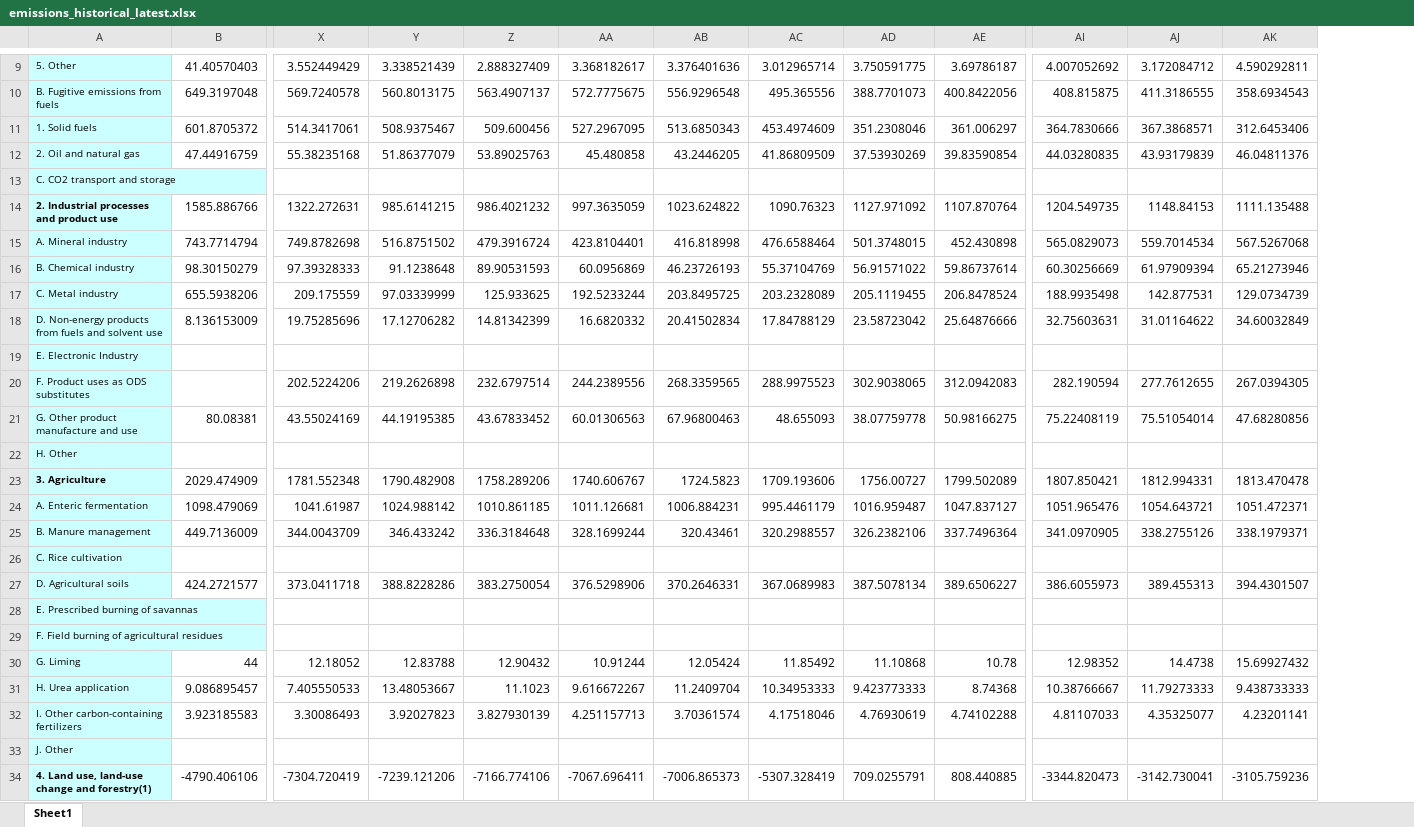
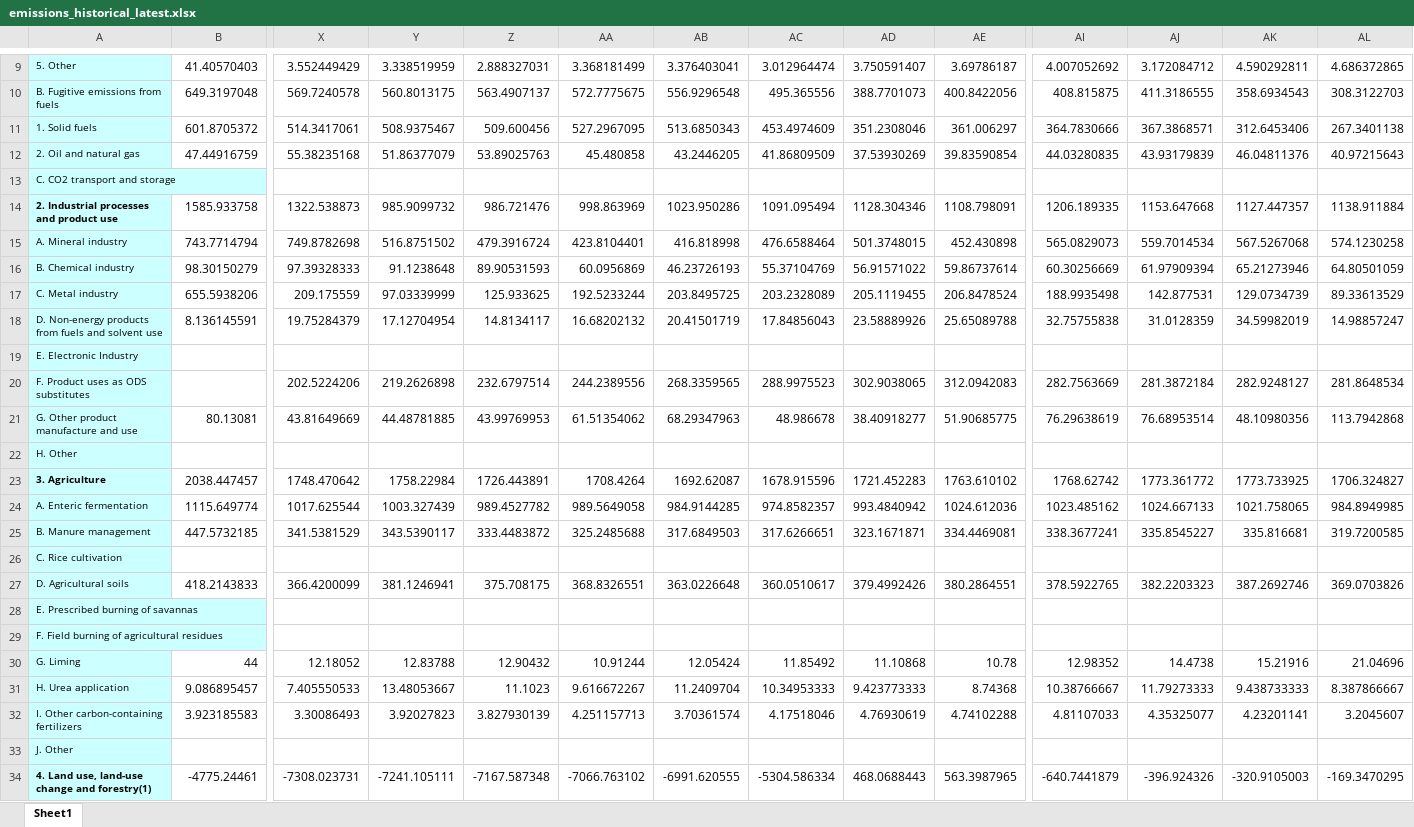
Before and after one commit to podnebnik/website, an Excel workbook: data/emissions/sources/emissions_historical_latest.xlsx, sheet Sheet1, drawn as a sheet; only a part is shown, gaps mark what is left out; values as stored, in another font and other column widths than the file's, no borders; removed rows and columns are numbered as before the commit, all else as after; rows hold the shown columns only; the diff covers the shown part only; the diff names each change by its address in the sheet, - before the commit and + after, or states it on an @@ line.

```diff
--- a/data/emissions/sources/emissions_historical_latest.xlsx (sheet Sheet1)
+++ b/data/emissions/sources/emissions_historical_latest.xlsx (sheet Sheet1)
+column AL, rows 9-12: 4.686372865 | 308.3122703 | 267.3401138 | 40.97215643; rows 15-17: 574.1230258 | 64.80501059 | 89.33613529; row 20: 281.8648534; rows 30-32: 21.04696 | 8.387866667 | 3.2045607
-Y9: 3.338521439
+Y9: 3.338519959
-Z9: 2.888327409
+Z9: 2.888327031
-AA9: 3.368182617
+AA9: 3.368181499
-AB9: 3.376401636
+AB9: 3.376403041
-AC9: 3.012965714
+AC9: 3.012964474
-AD9: 3.750591775
+AD9: 3.750591407
-row 14: 2. Industrial processes and product use | 1585.886766 | 1322.272631 | 985.6141215 | 986.4021232 | 997.3635059 | 1023.624822 | 1090.76323 | 1127.971092 | 1107.870764 | 1204.549735 | 1148.84153 | 1111.135488
+row 14: 2. Industrial processes and product use | 1585.933758 | 1322.538873 | 985.9099732 | 986.721476 | 998.863969 | 1023.950286 | 1091.095494 | 1128.304346 | 1108.798091 | 1206.189335 | 1153.647668 | 1127.447357 | 1138.911884
-row 18: D. Non-energy products from fuels and solvent use | 8.136153009 | 19.75285696 | 17.12706282 | 14.81342399 | 16.6820332 | 20.41502834 | 17.84788129 | 23.58723042 | 25.64876666 | 32.75603631 | 31.01164622 | 34.60032849
+row 18: D. Non-energy products from fuels and solvent use | 8.136145591 | 19.75284379 | 17.12704954 | 14.8134117 | 16.68202132 | 20.41501719 | 17.84856043 | 23.58889926 | 25.65089788 | 32.75755838 | 31.0128359 | 34.59982019 | 14.98857247
-AI20: 282.190594
+AI20: 282.7563669
-AJ20: 277.7612655
+AJ20: 281.3872184
-AK20: 267.0394305
+AK20: 282.9248127
-row 21: G. Other product manufacture and use | 80.08381 | 43.55024169 | 44.19195385 | 43.67833452 | 60.01306563 | 67.96800463 | 48.655093 | 38.07759778 | 50.98166275 | 75.22408119 | 75.51054014 | 47.68280856
+row 21: G. Other product manufacture and use | 80.13081 | 43.81649669 | 44.48781885 | 43.99769953 | 61.51354062 | 68.29347963 | 48.986678 | 38.40918277 | 51.90685775 | 76.29638619 | 76.68953514 | 48.10980356 | 113.7942868
-row 23: 3. Agriculture | 2029.474909 | 1781.552348 | 1790.482908 | 1758.289206 | 1740.606767 | 1724.5823 | 1709.193606 | 1756.00727 | 1799.502089 | 1807.850421 | 1812.994331 | 1813.470478
-row 24: A. Enteric fermentation | 1098.479069 | 1041.61987 | 1024.988142 | 1010.861185 | 1011.126681 | 1006.884231 | 995.4461179 | 1016.959487 | 1047.837127 | 1051.965476 | 1054.643721 | 1051.472371
-row 25: B. Manure management | 449.7136009 | 344.0043709 | 346.433242 | 336.3184648 | 328.1699244 | 320.43461 | 320.2988557 | 326.2382106 | 337.7496364 | 341.0970905 | 338.2755126 | 338.1979371
+row 23: 3. Agriculture | 2038.447457 | 1748.470642 | 1758.22984 | 1726.443891 | 1708.4264 | 1692.62087 | 1678.915596 | 1721.452283 | 1763.610102 | 1768.62742 | 1773.361772 | 1773.733925 | 1706.324827
+row 24: A. Enteric fermentation | 1115.649774 | 1017.625544 | 1003.327439 | 989.4527782 | 989.5649058 | 984.9144285 | 974.8582357 | 993.4840942 | 1024.612036 | 1023.485162 | 1024.667133 | 1021.758065 | 984.8949985
+row 25: B. Manure management | 447.5732185 | 341.5381529 | 343.5390117 | 333.4483872 | 325.2485688 | 317.6849503 | 317.6266651 | 323.1671871 | 334.4469081 | 338.3677241 | 335.8545227 | 335.816681 | 319.7200585
-row 27: D. Agricultural soils | 424.2721577 | 373.0411718 | 388.8228286 | 383.2750054 | 376.5298906 | 370.2646331 | 367.0689983 | 387.5078134 | 389.6506227 | 386.6055973 | 389.455313 | 394.4301507
+row 27: D. Agricultural soils | 418.2143833 | 366.4200099 | 381.1246941 | 375.708175 | 368.8326551 | 363.0226648 | 360.0510617 | 379.4992426 | 380.2864551 | 378.5922765 | 382.2203323 | 387.2692746 | 369.0703826
-AK30: 15.69927432
+AK30: 15.21916
-row 34: 4. Land use, land-use change and forestry(1) | -4790.406106 | -7304.720419 | -7239.121206 | -7166.774106 | -7067.696411 | -7006.865373 | -5307.328419 | 709.0255791 | 808.440885 | -3344.820473 | -3142.730041 | -3105.759236
+row 34: 4. Land use, land-use change and forestry(1) | -4775.24461 | -7308.023731 | -7241.105111 | -7167.587348 | -7066.763102 | -6991.620555 | -5304.586334 | 468.0688443 | 563.3987965 | -640.7441879 | -396.924326 | -320.9105003 | -169.3470295
```
Also changed, not shown: 13 added rows, 13 removed rows and 68 edited cells elsewhere in this sheet, 3 other files.
